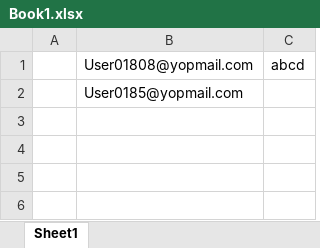
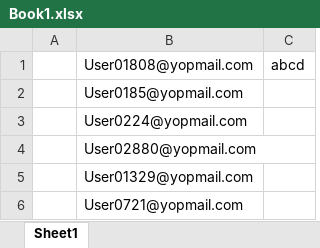
Before and after one commit to Rahulknoldus/seleniumTask, an Excel workbook: src/main/resources/Book1.xlsx, sheet Sheet1, drawn as a sheet; values as stored, in another font and other column widths than the file's, no borders; the diff names each change by its address in the sheet, - before the commit and + after, or states it on an @@ line.

```diff
--- a/src/main/resources/Book1.xlsx (sheet Sheet1)
+++ b/src/main/resources/Book1.xlsx (sheet Sheet1)
+row 3:  | User0224@yopmail.com
+row 4:  | User02880@yopmail.com
+row 5:  | User01329@yopmail.com
+row 6:  | User0721@yopmail.com
```
Also changed, not shown: 3 other files.
